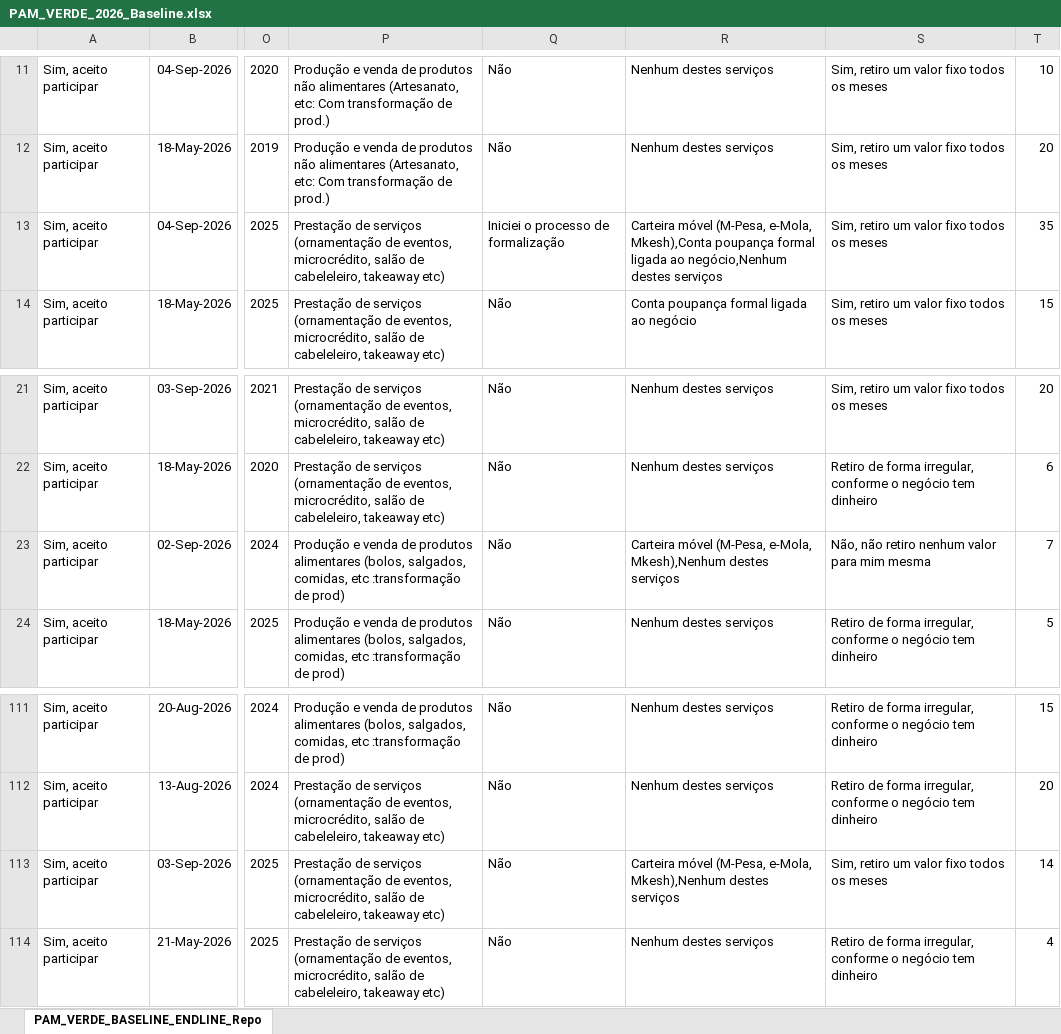
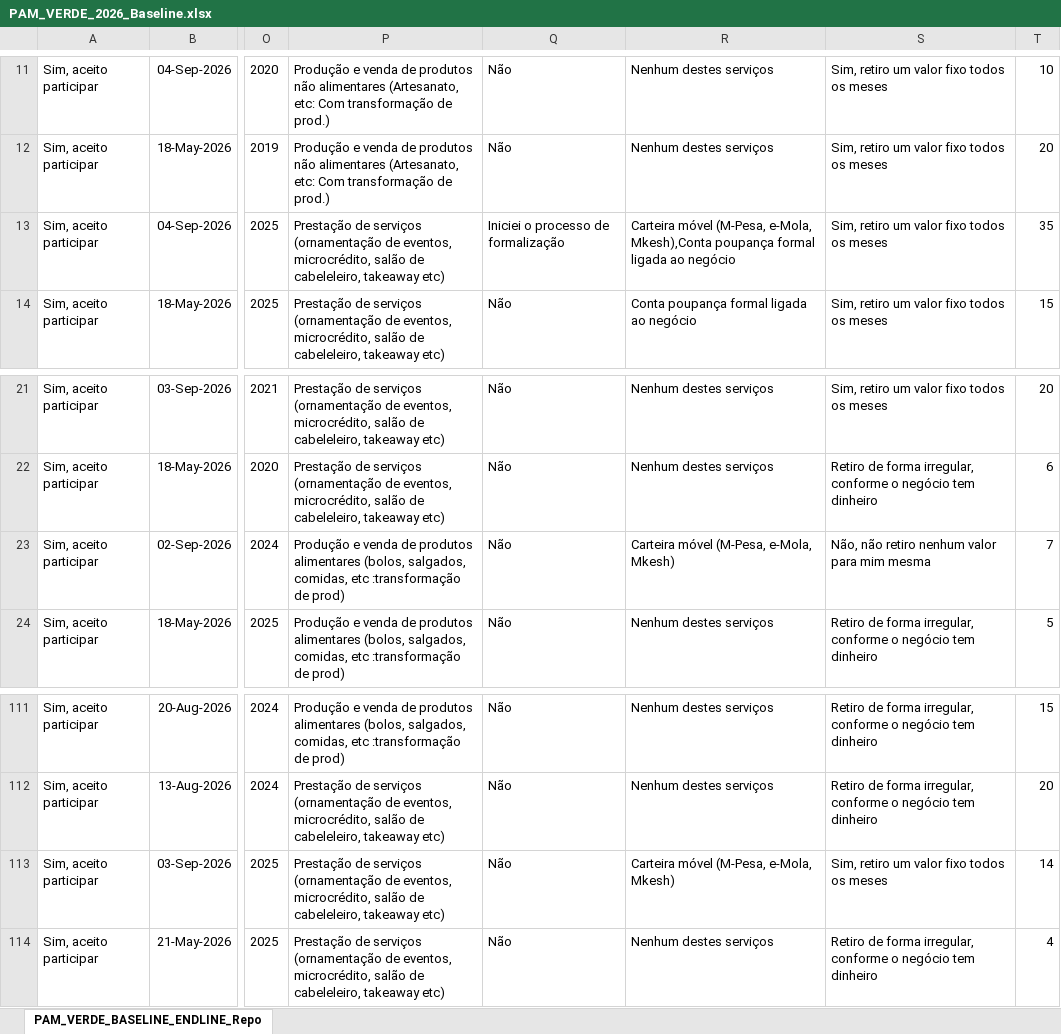
Before and after one commit to muvamis/dash_pam_verde_c3_2026, an Excel workbook: PAM_VERDE_2026_Baseline.xlsx, sheet PAM_VERDE_BASELINE_ENDLINE_Repo, drawn as a sheet; only a part is shown, gaps mark what is left out; values as stored, in another font and other column widths than the file's, no borders; the diff names each change by its address in the sheet, - before the commit and + after, or states it on an @@ line.

```diff
--- a/PAM_VERDE_2026_Baseline.xlsx (sheet PAM_VERDE_BASELINE_ENDLINE_Repo)
+++ b/PAM_VERDE_2026_Baseline.xlsx (sheet PAM_VERDE_BASELINE_ENDLINE_Repo)
-R13: …ligada ao negócio,Nenhum destes serviços
+R13: …ligada ao negócio
-R23: …(M-Pesa, e-Mola, Mkesh),Nenhum destes serviços
+R23: …(M-Pesa, e-Mola, Mkesh)
-R113: …(M-Pesa, e-Mola, Mkesh),Nenhum destes serviços
+R113: …(M-Pesa, e-Mola, Mkesh)
```
Also changed, not shown: Financeiro_Report.xlsx, Presencas_colectivas.xlsx, 6 other files.
